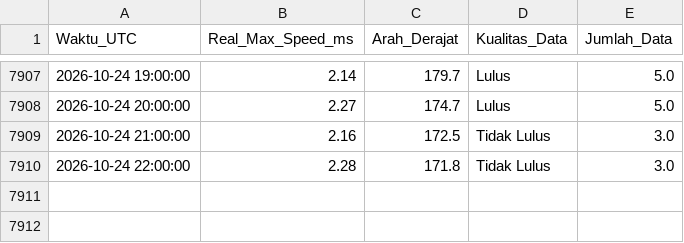
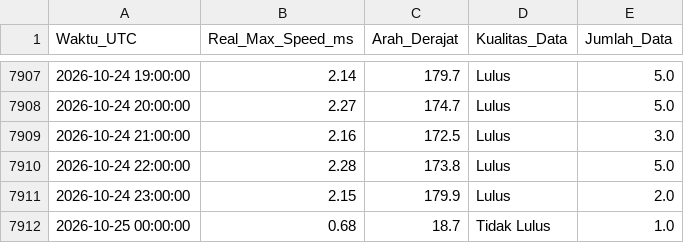
Before and after one commit to Umarhaidaralfaruq/MARLIN-Marine-Current-Intelligence-System, a CSV file: Hasil_Validasi/Validasi_Real_Max_12H.csv, drawn as a sheet; only a part is shown, gaps mark what is left out.

```diff
--- a/Hasil_Validasi/Validasi_Real_Max_12H.csv
+++ b/Hasil_Validasi/Validasi_Real_Max_12H.csv
@@ -7908,3 +7908,5 @@ Waktu_UTC,Real_Max_Speed_ms,Arah_Derajat,Kualitas_Data,Jumlah_Data
 2026-10-24 20:00:00,2.27,174.7,Lulus,5.0
-2026-10-24 21:00:00,2.16,172.5,Tidak Lulus,3.0
-2026-10-24 22:00:00,2.28,171.8,Tidak Lulus,3.0
+2026-10-24 21:00:00,2.16,172.5,Lulus,3.0
+2026-10-24 22:00:00,2.28,173.8,Lulus,5.0
+2026-10-24 23:00:00,2.15,179.9,Lulus,2.0
+2026-10-25 00:00:00,0.68,18.7,Tidak Lulus,1.0
```
Also changed, not shown: 1 other file.
